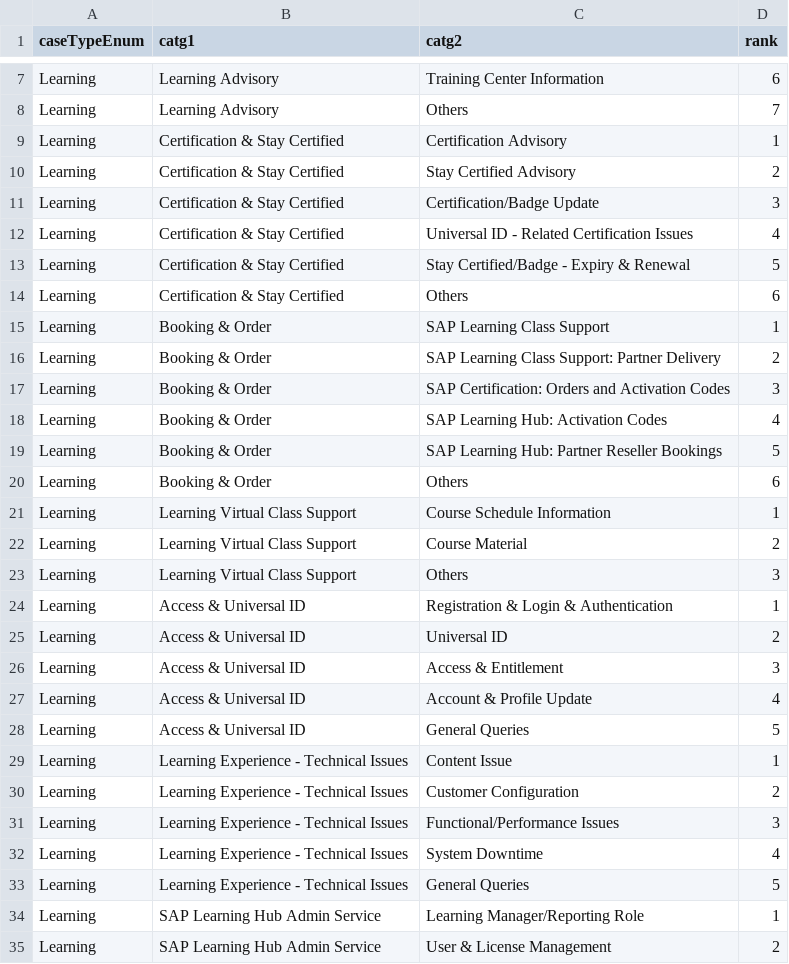
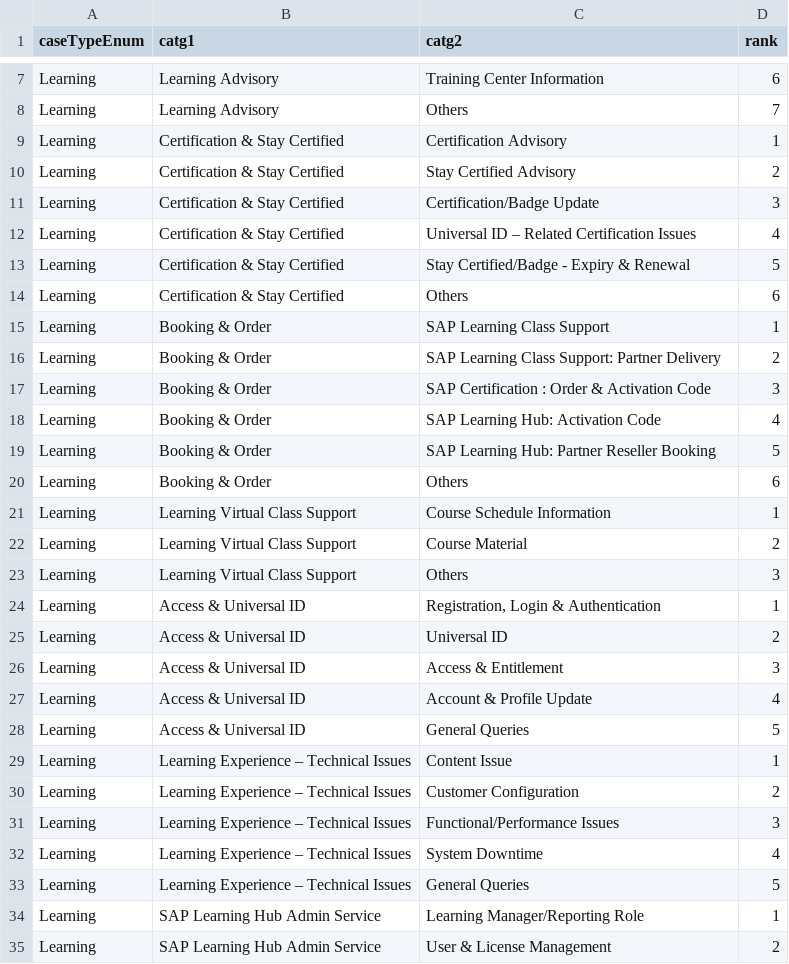
Before and after one commit to sunny13nitk/LSO-Self-Srv, a CSV file: srv/src/main/resources/configCatg/catg2Ranks.csv, drawn as a sheet; only a part is shown, gaps mark what is left out; the diff names each change by its address in the sheet, - before the commit and + after, or states it on an @@ line.

```diff
--- a/srv/src/main/resources/configCatg/catg2Ranks.csv
+++ b/srv/src/main/resources/configCatg/catg2Ranks.csv
-C12 (catg2): Universal ID - Related Certification Issues
+C12 (catg2): Universal ID – Related Certification Issues
-C17 (catg2): SAP Certification: Orders and Activation Codes
+C17 (catg2): SAP Certification : Order & Activation Code
-C18 (catg2): SAP Learning Hub: Activation Codes
+C18 (catg2): SAP Learning Hub: Activation Code
-C19 (catg2): SAP Learning Hub: Partner Reseller Bookings
+C19 (catg2): SAP Learning Hub: Partner Reseller Booking
-C24 (catg2): Registration & Login & Authentication
+C24 (catg2): Registration, Login & Authentication
-B29:B33 (catg1): Learning Experience - Technical Issues
+B29:B33 (catg1): Learning Experience – Technical Issues
```
Also changed, not shown: 2 other files.
